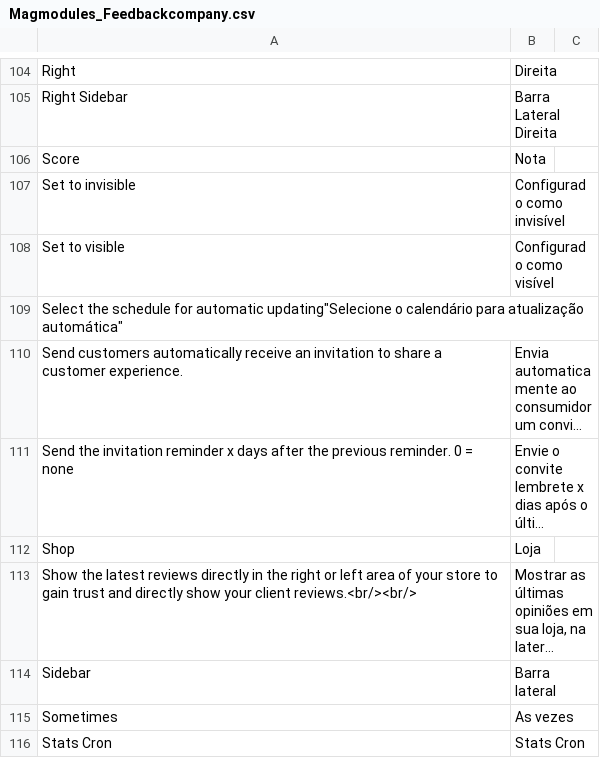
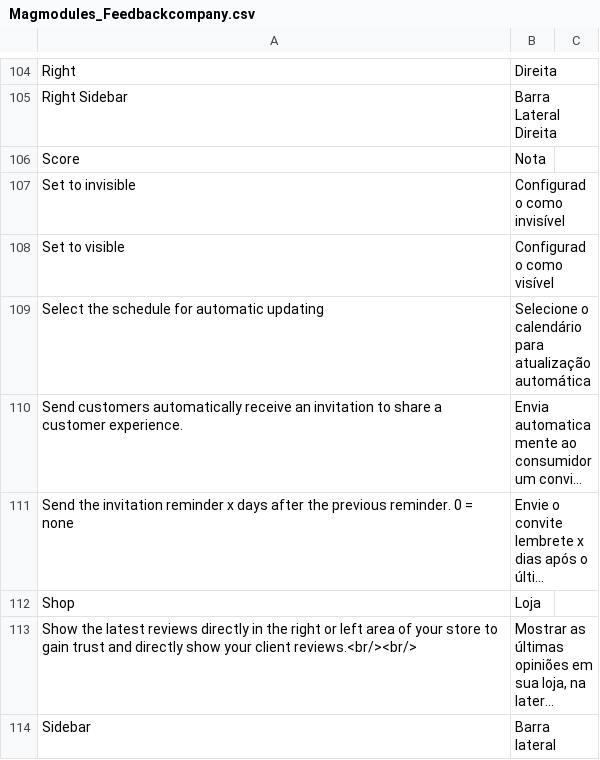
Before and after one commit to Magmodules/magento1-thefeedbackcompany, a CSV file: app/locale/pt_BR/Magmodules_Feedbackcompany.csv, drawn as a sheet; only a part is shown, gaps mark what is left out; the shorter side is filled out with more unchanged rows; long unchanged cells end in …; removed rows and columns are numbered as before the commit, all else as after; the diff names each change by its address in the sheet, - before the commit and + after, or states it on an @@ line.

Commit message:
Language File pt_BR

```diff
--- a/app/locale/pt_BR/Magmodules_Feedbackcompany.csv
+++ b/app/locale/pt_BR/Magmodules_Feedbackcompany.csv
-row 109: Select the schedule for automatic updating"Selecione o calendário para atualização automática"
+row 109: Select the schedule for automatic updating | Selecione o calendário para atualização automática
```
